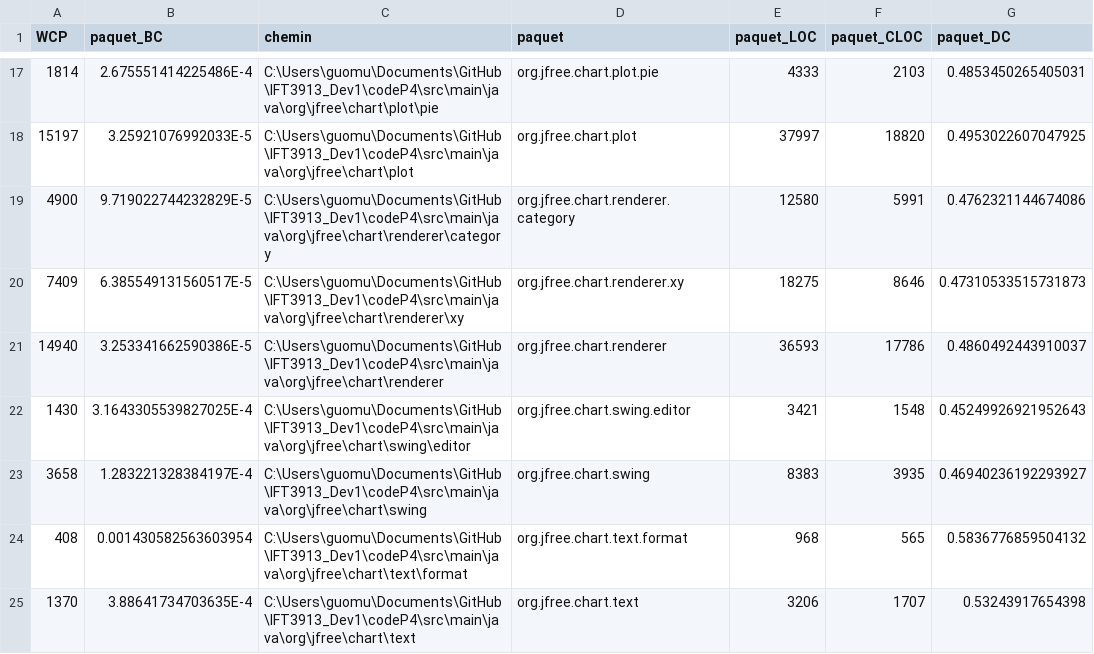
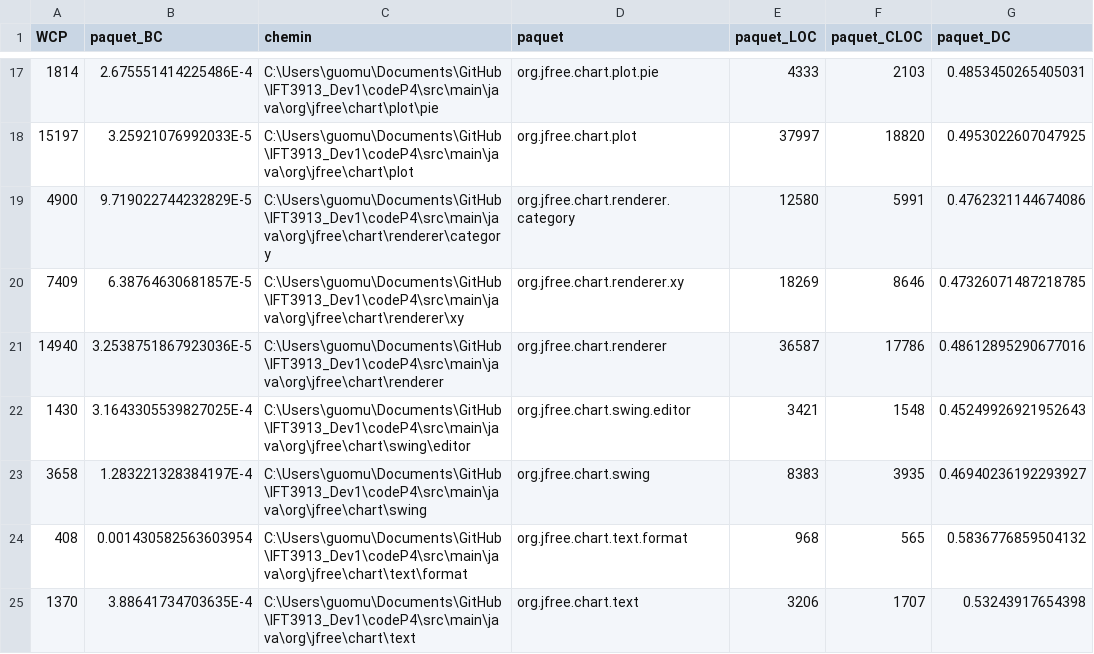
Before and after one commit to JosephSa98/IFT3913_Dev1, a CSV file: CSV/paquets.csv, drawn as a sheet; only a part is shown, gaps mark what is left out; the diff covers the shown part only.

```diff
--- a/CSV/paquets.csv
+++ b/CSV/paquets.csv
@@ -19,4 +19,4 @@ WCP;paquet_BC;chemin;paquet;paquet_LOC;paquet_CLOC;paquet_DC
 4900;9.719022744232829E-5;C:\Users\guomu\Documents\GitHub\IFT3913_Dev1\codeP4\src\main\java\org\jfree\chart\renderer\category;org.jfree.chart.renderer.category;12580;5991;0.4762321144674086
-7409;6.385549131560517E-5;C:\Users\guomu\Documents\GitHub\IFT3913_Dev1\codeP4\src\main\java\org\jfree\chart\renderer\xy;org.jfree.chart.renderer.xy;18275;8646;0.47310533515731873
-14940;3.253341662590386E-5;C:\Users\guomu\Documents\GitHub\IFT3913_Dev1\codeP4\src\main\java\org\jfree\chart\renderer;org.jfree.chart.renderer;36593;17786;0.4860492443910037
+7409;6.38764630681857E-5;C:\Users\guomu\Documents\GitHub\IFT3913_Dev1\codeP4\src\main\java\org\jfree\chart\renderer\xy;org.jfree.chart.renderer.xy;18269;8646;0.47326071487218785
+14940;3.2538751867923036E-5;C:\Users\guomu\Documents\GitHub\IFT3913_Dev1\codeP4\src\main\java\org\jfree\chart\renderer;org.jfree.chart.renderer;36587;17786;0.48612895290677016
 1430;3.1643305539827025E-4;C:\Users\guomu\Documents\GitHub\IFT3913_Dev1\codeP4\src\main\java\org\jfree\chart\swing\editor;org.jfree.chart.swing.editor;3421;1548;0.45249926921952643
```
Also changed, not shown: 10 added rows, 10 removed rows and 15 edited cells elsewhere in this file, CSV/classes.csv, 3 other files.
